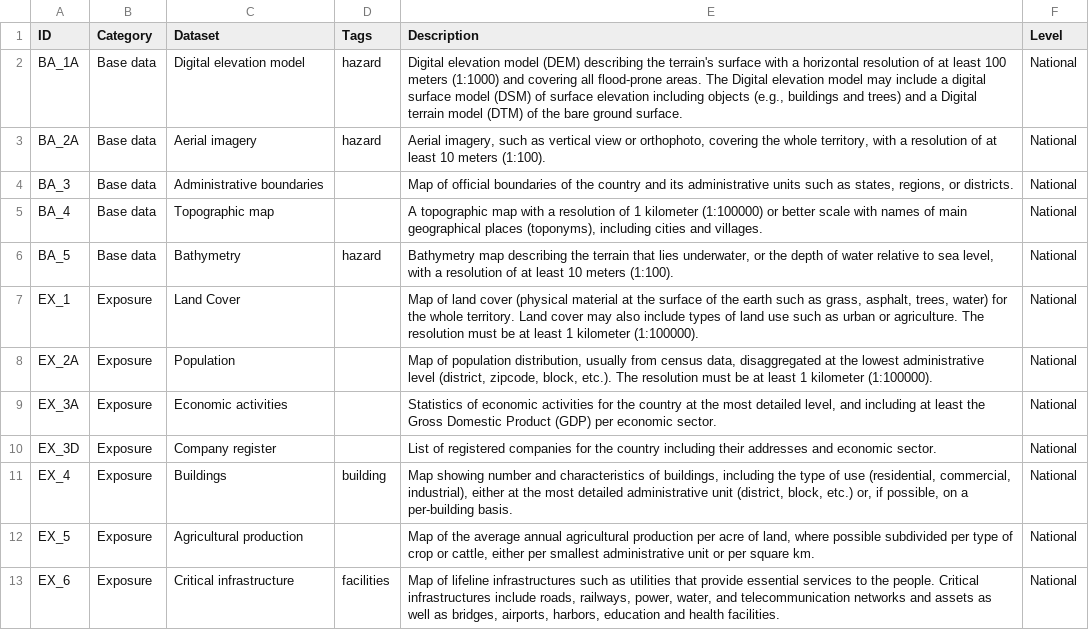
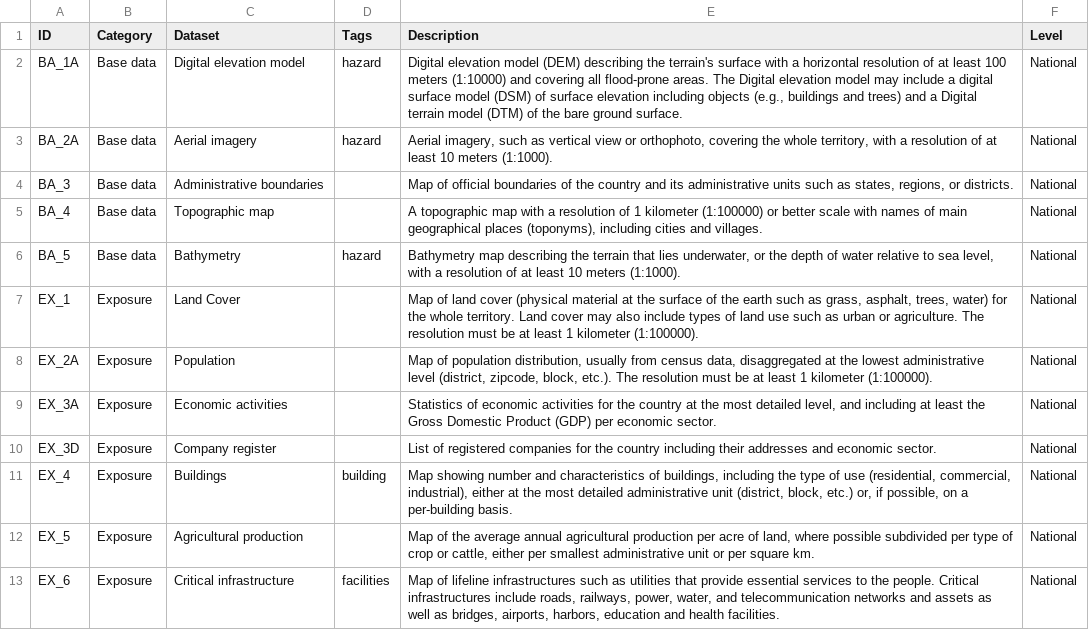
Before and after one commit to GFDRR/open-risk-data-dashboard, a CSV file: backend/contents/key_datasets/resilience-index-datasets-list-v10 - Datasets.csv, drawn as a sheet; only a part is shown.

Commit message:
fix error in scale for meters

```diff
--- a/backend/contents/key_datasets/resilience-index-datasets-list-v10 - Datasets.csv
+++ b/backend/contents/key_datasets/resilience-index-datasets-list-v10 - Datasets.csv
@@ -1,7 +1,7 @@
 ID,Category,Dataset,Tags,Description,Level
-BA_1A,Base data,Digital elevation model,hazard,"Digital elevation model (DEM) describing the terrain's surface with a horizontal resolution of at least 100 meters (1:1000) and covering all flood-prone areas. The Digital elevation model may include a digital surface model (DSM) of surface elevation including objects (e.g., buildings and trees) and a Digital terrain model (DTM) of the bare ground surface.",National
-BA_2A,Base data,Aerial imagery,hazard,"Aerial imagery, such as vertical view or orthophoto, covering the whole territory, with a resolution of at least 10 meters (1:100).",National
+BA_1A,Base data,Digital elevation model,hazard,"Digital elevation model (DEM) describing the terrain's surface with a horizontal resolution of at least 100 meters (1:10000) and covering all flood-prone areas. The Digital elevation model may include a digital surface model (DSM) of surface elevation including objects (e.g., buildings and trees) and a Digital terrain model (DTM) of the bare ground surface.",National
+BA_2A,Base data,Aerial imagery,hazard,"Aerial imagery, such as vertical view or orthophoto, covering the whole territory, with a resolution of at least 10 meters (1:1000).",National
 BA_3,Base data,Administrative boundaries,,"Map of official boundaries of the country and its administrative units such as states, regions, or districts.",National
 BA_4,Base data,Topographic map,,"A topographic map with a resolution of 1 kilometer (1:100000) or better scale with names of main geographical places (toponyms), including cities and villages.",National
-BA_5,Base data,Bathymetry,hazard,"Bathymetry map describing the terrain that lies underwater, or the depth of water relative to sea level, with a resolution of at least 10 meters (1:100).",National
+BA_5,Base data,Bathymetry,hazard,"Bathymetry map describing the terrain that lies underwater, or the depth of water relative to sea level, with a resolution of at least 10 meters (1:1000).",National
 EX_1,Exposure,Land Cover,,"Map of land cover (physical material at the surface of the earth such as grass, asphalt, trees, water) for the whole territory. Land cover may also include types of land use such as urban or agriculture. The resolution must be at least 1 kilometer (1:100000).",National
```
